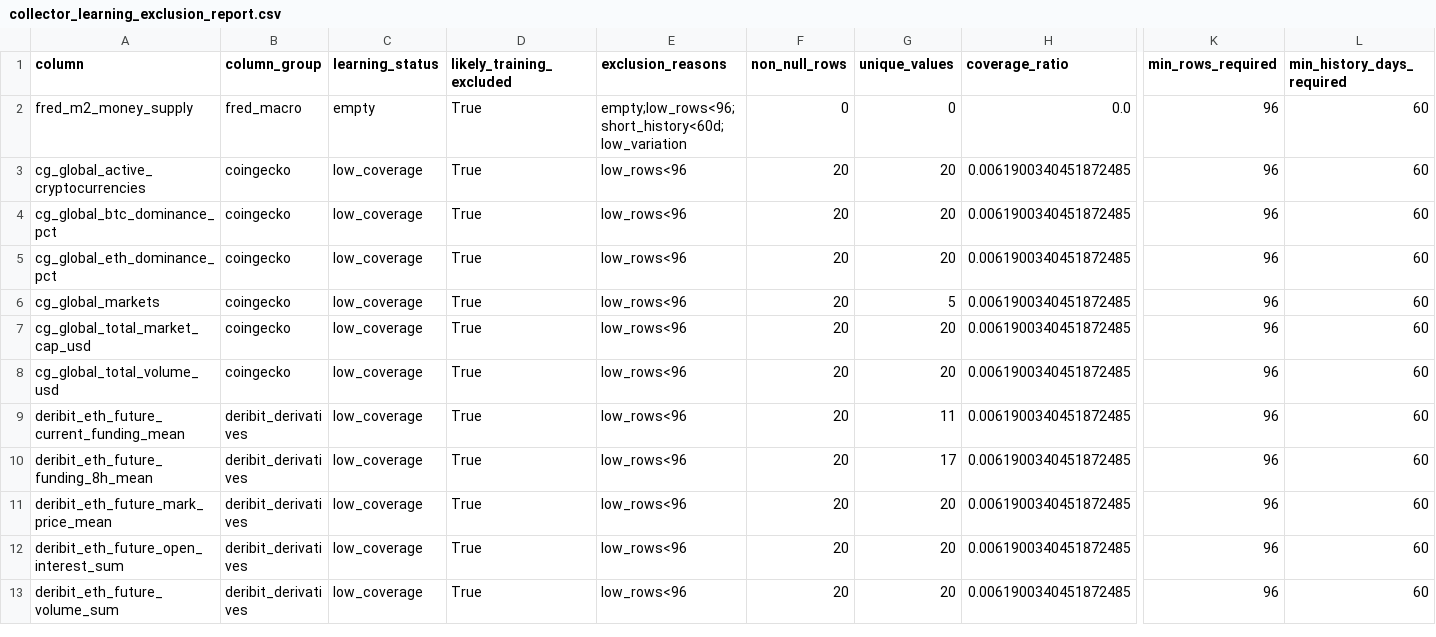
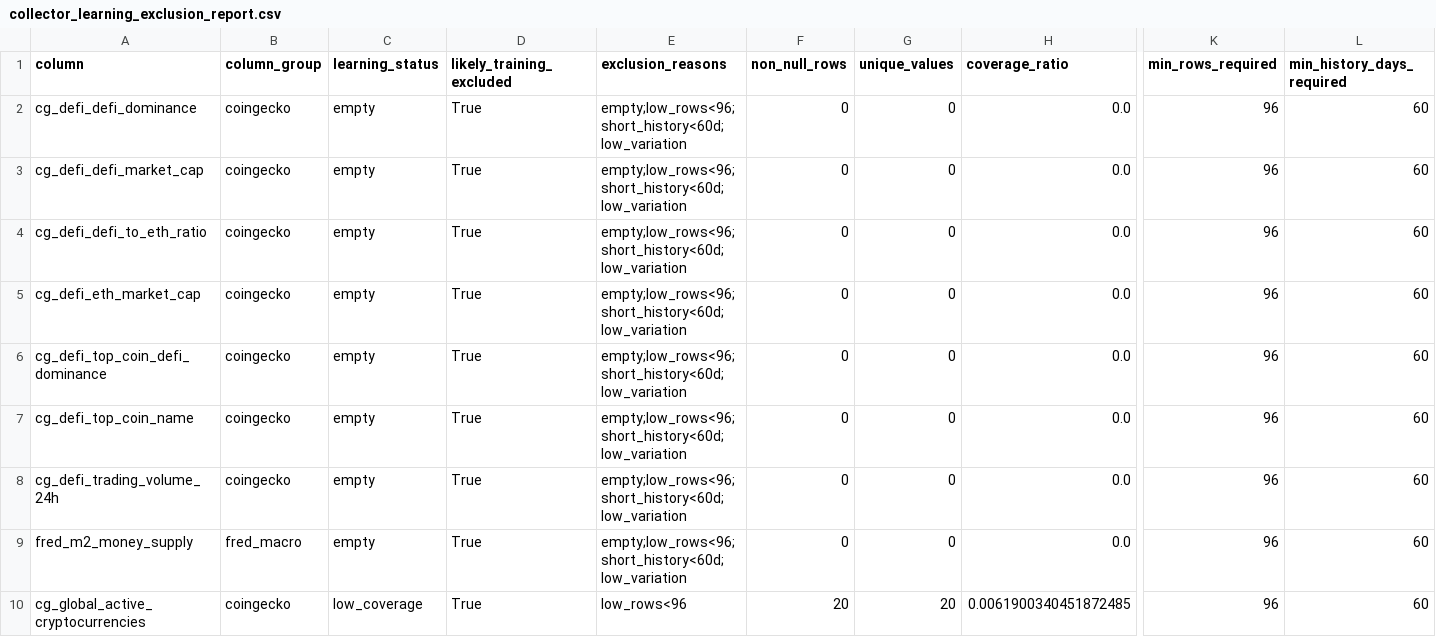
Before and after one commit to wscha231/eth-dashboard, a CSV file: lake/reports/collector_learning_exclusion_report.csv, drawn as a sheet; only a part is shown, gaps mark what is left out; the shorter side is filled out with more unchanged rows; rows hold the shown columns only; the diff names each change by its address in the sheet, - before the commit and + after, or states it on an @@ line.

Commit message:
chore(data): refresh sources and settle retired forecasts

```diff
--- a/lake/reports/collector_learning_exclusion_report.csv
+++ b/lake/reports/collector_learning_exclusion_report.csv
+row 2: cg_defi_defi_dominance | coingecko | empty | True | empty;low_rows<96;short_history<60d;low_variation | 0 | 0 | 0.0 | 96 | 60
+row 3: cg_defi_defi_market_cap | coingecko | empty | True | empty;low_rows<96;short_history<60d;low_variation | 0 | 0 | 0.0 | 96 | 60
+row 4: cg_defi_defi_to_eth_ratio | coingecko | empty | True | empty;low_rows<96;short_history<60d;low_variation | 0 | 0 | 0.0 | 96 | 60
+row 5: cg_defi_eth_market_cap | coingecko | empty | True | empty;low_rows<96;short_history<60d;low_variation | 0 | 0 | 0.0 | 96 | 60
+row 6: cg_defi_top_coin_defi_dominance | coingecko | empty | True | empty;low_rows<96;short_history<60d;low_variation | 0 | 0 | 0.0 | 96 | 60
+row 7: cg_defi_top_coin_name | coingecko | empty | True | empty;low_rows<96;short_history<60d;low_variation | 0 | 0 | 0.0 | 96 | 60
+row 8: cg_defi_trading_volume_24h | coingecko | empty | True | empty;low_rows<96;short_history<60d;low_variation | 0 | 0 | 0.0 | 96 | 60
```
Also changed, not shown: lake/gold/eth_master_schema.csv, lake/gold/eth_provisional_daily.csv, 17 other files.
